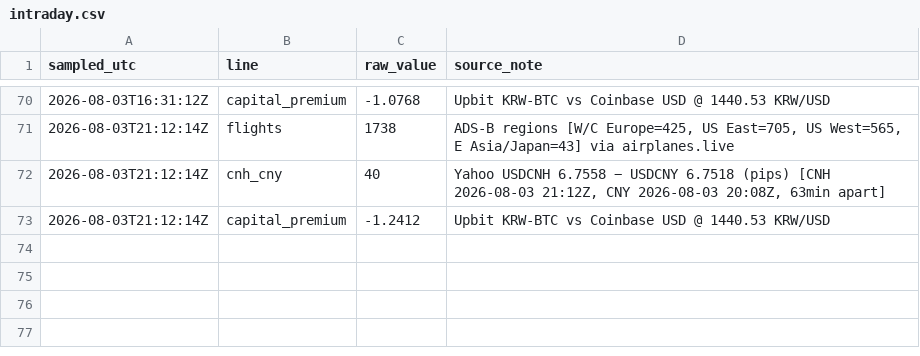
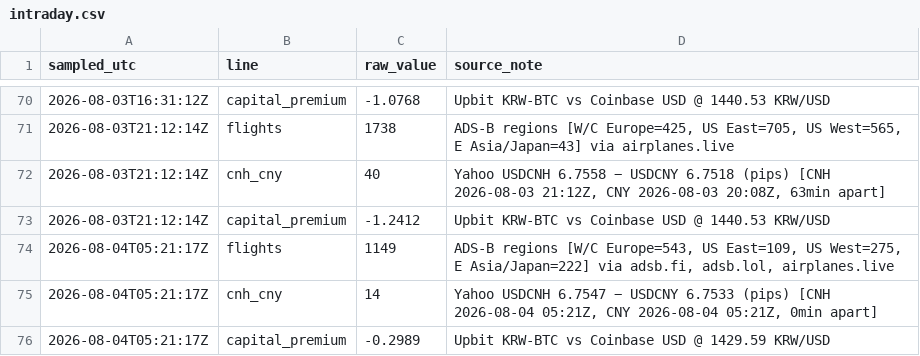
Before and after one commit to wan9yu/tremor, a CSV file: data/intraday.csv, drawn as a sheet; only a part is shown, gaps mark what is left out; the diff names each change by its address in the sheet, - before the commit and + after, or states it on an @@ line.

```diff
--- a/data/intraday.csv
+++ b/data/intraday.csv
+row 74: 2026-08-04T05:21:17Z | flights | 1149 | ADS-B regions [W/C Europe=543, US East=109, US West=275, E Asia/Japan=222] via adsb.fi, adsb.lol, airplanes.live
+row 75: 2026-08-04T05:21:17Z | cnh_cny | 14 | Yahoo USDCNH 6.7547 − USDCNY 6.7533 (pips) [CNH 2026-08-04 05:21Z, CNY 2026-08-04 05:21Z, 0min apart]
+row 76: 2026-08-04T05:21:17Z | capital_premium | -0.2989 | Upbit KRW-BTC vs Coinbase USD @ 1429.59 KRW/USD
```
